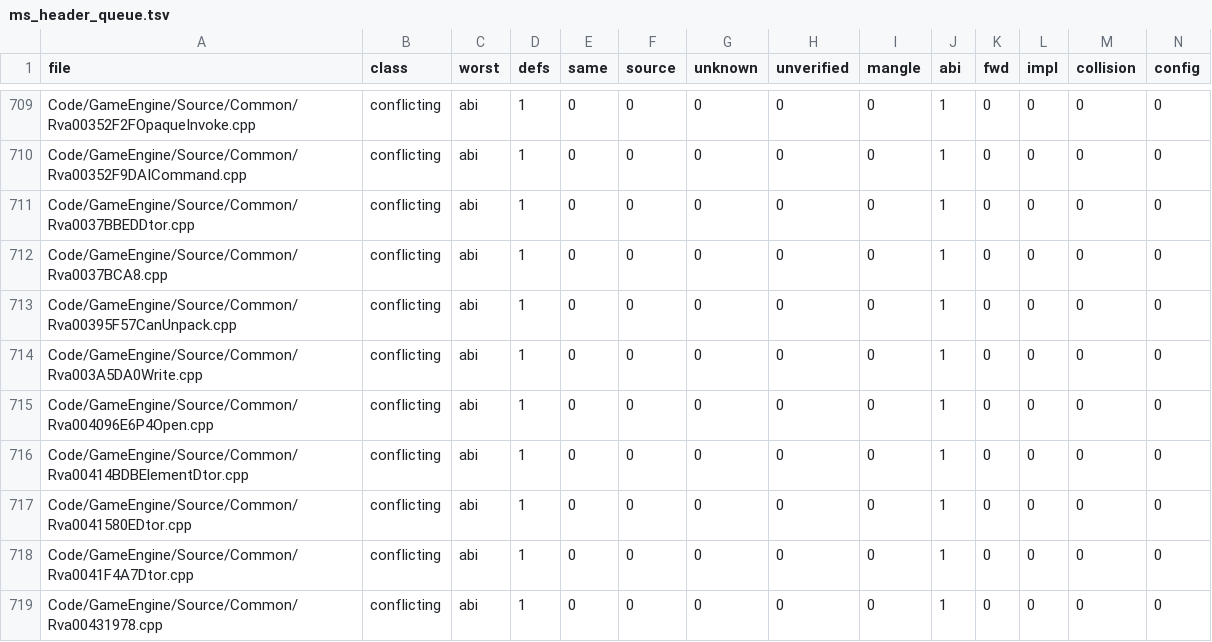
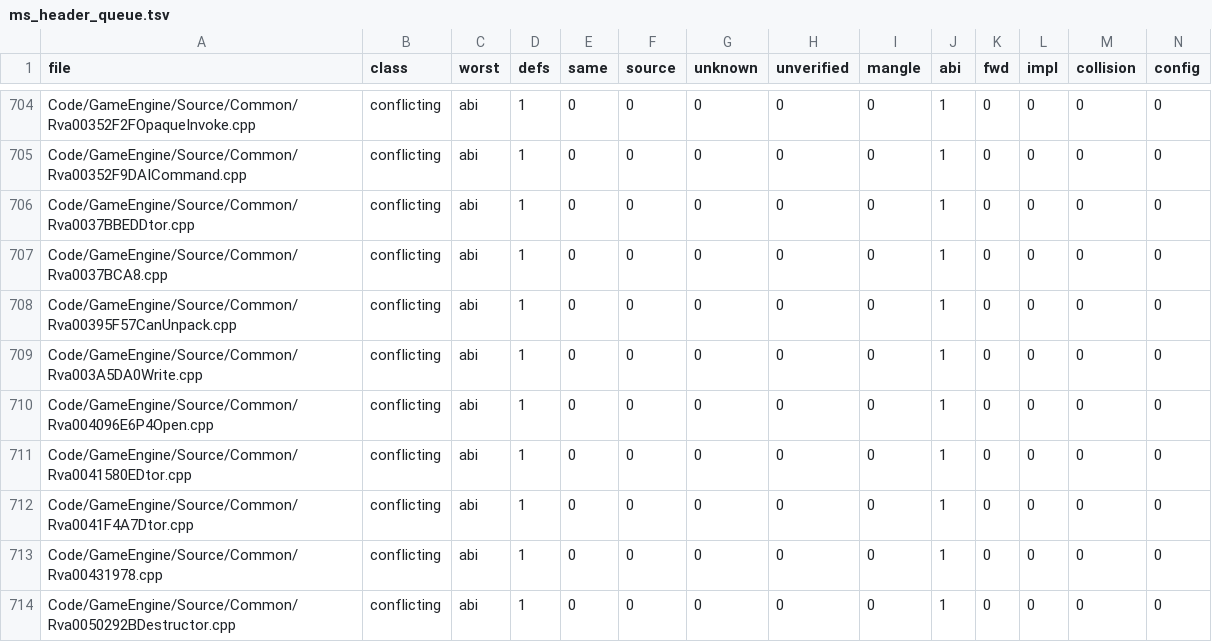
Before and after one commit to McMickey93/Open-BFME-2, a TSV file: reverse/ms_header_queue.tsv, drawn as a sheet; only a part is shown, gaps mark what is left out; the shorter side is filled out with more unchanged rows; rows hold the shown columns only; the diff covers the shown part only; the diff names each change by its address in the sheet, - before the commit and + after, or states it on an @@ line.

```diff
--- a/reverse/ms_header_queue.tsv
+++ b/reverse/ms_header_queue.tsv
-row 716: Code/GameEngine/Source/Common/Rva00414BDBElementDtor.cpp | conflicting | abi | 1 | 0 | 0 | 0 | 0 | 0 | 1 | 0 | 0 | 0 | 0
```
Also changed, not shown: 7 removed rows elsewhere in this file, 8 other files.
